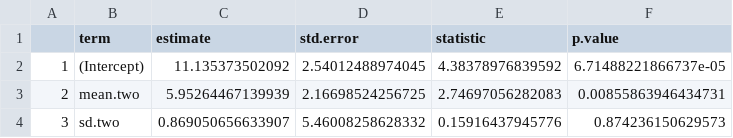
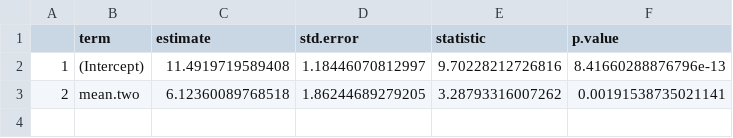
Before and after one commit to icrichmond/OdonataConnectivity, a CSV file: output/models/AnisopteraRichnessCurrent_summary.csv, drawn as a sheet.

```diff
--- a/output/models/AnisopteraRichnessCurrent_summary.csv
+++ b/output/models/AnisopteraRichnessCurrent_summary.csv
@@ -1,4 +1,3 @@
 "","term","estimate","std.error","statistic","p.value"
-"1","(Intercept)",11.135373502092,2.54012488974045,4.38378976839592,6.71488221866737e-05
-"2","mean.two",5.95264467139939,2.16698524256725,2.74697056282083,0.00855863946434731
-"3","sd.two",0.869050656633907,5.46008258628332,0.15916437945776,0.874236150629573
+"1","(Intercept)",11.4919719589408,1.18446070812997,9.70228212726816,8.41660288876796e-13
+"2","mean.two",6.12360089768518,1.86244689279205,3.28793316007262,0.00191538735021141
```
Also changed, not shown: output/models/AnisopteraAbundanceCurrent_Summary.csv, output/models/AnisopteraShannonCurrent_Summary.csv, 3 other files.
